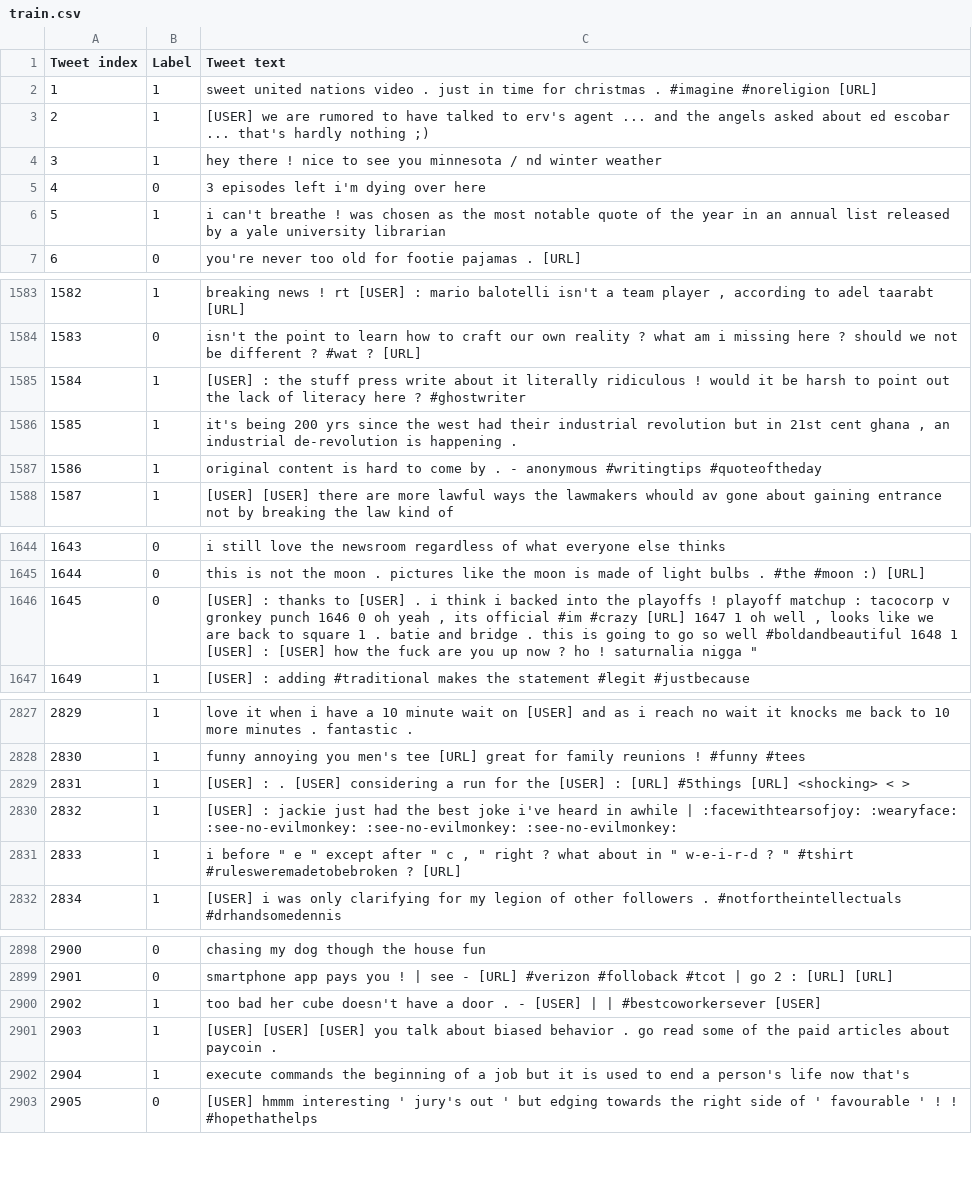
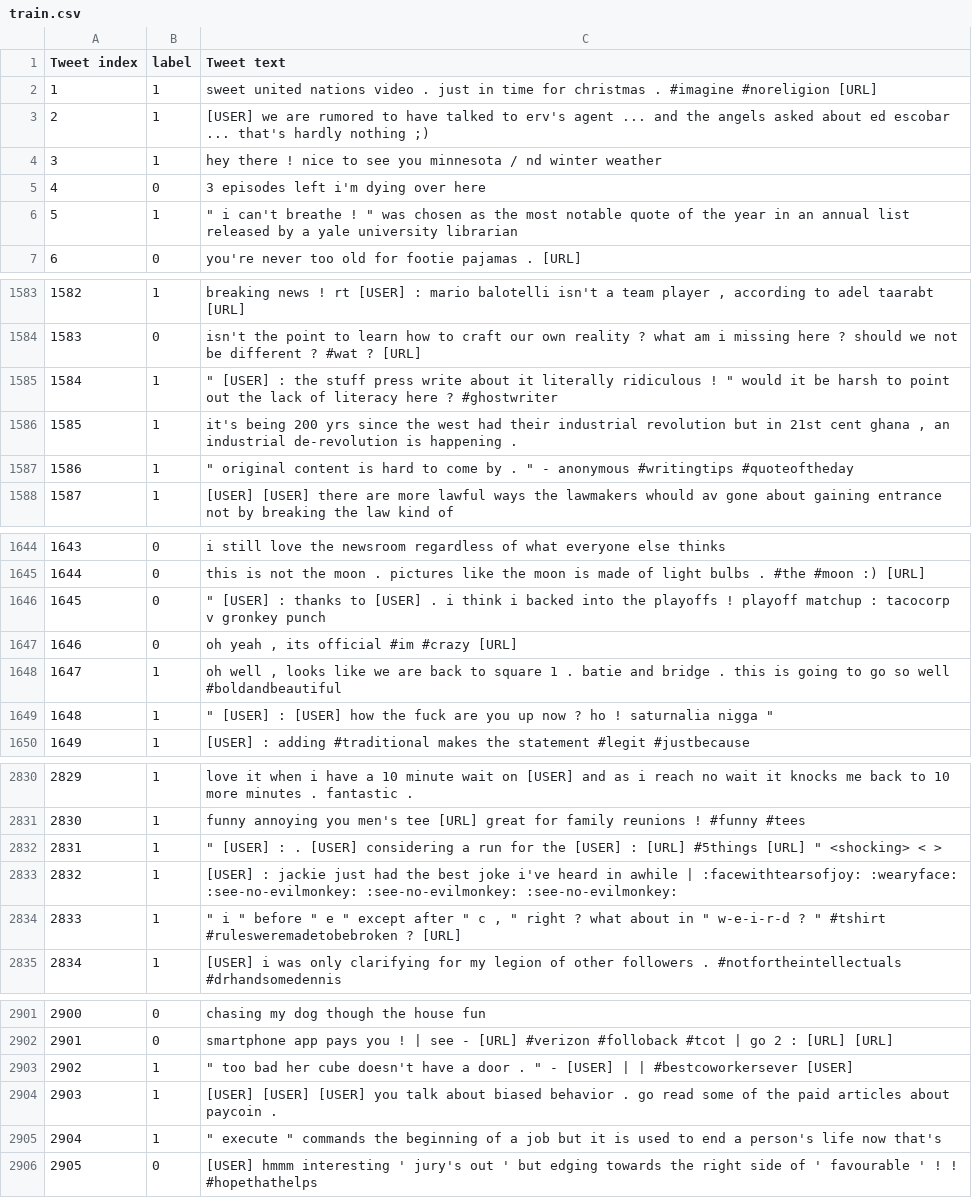
Before and after one commit to karenacorn99/Irony-Detection-in-English-Tweets, a CSV file: irony detection/preprocessed/taskA/train.csv, drawn as a sheet; only a part is shown, gaps mark what is left out; the diff covers the shown part only.

```diff
--- a/irony detection/preprocessed/taskA/train.csv
+++ b/irony detection/preprocessed/taskA/train.csv
@@ -1,2 +1,2 @@
-Tweet index,Label,Tweet text
+Tweet index,label,Tweet text
 1,1,sweet united nations video . just in time for christmas . #imagine #noreligion [URL]
@@ -5,3 +5,3 @@ Tweet index,Label,Tweet text
 4,0,3 episodes left i'm dying over here
-5,1,i can't breathe ! was chosen as the most notable quote of the year in an annual list released by a yale university librarian
+5,1,""" i can't breathe ! "" was chosen as the most notable quote of the year in an annual list released by a yale university librarian"
 6,0,you're never too old for footie pajamas . [URL]
@@ -1584,5 +1584,5 @@ Tweet index,Label,Tweet text
 1583,0,isn't the point to learn how to craft our own reality ? what am i missing here ? should we not be different ? #wat ? [URL]
-1584,1,[USER] : the stuff press write about it literally ridiculous ! would it be harsh to point out the lack of literacy here ? #ghostwriter
+1584,1,""" [USER] : the stuff press write about it literally ridiculous ! "" would it be harsh to point out the lack of literacy here ? #ghostwriter"
 1585,1,"it's being 200 yrs since the west had their industrial revolution but in 21st cent ghana , an industrial de-revolution is happening ."
-1586,1,original content is hard to come by . - anonymous #writingtips #quoteoftheday
+1586,1,""" original content is hard to come by . "" - anonymous #writingtips #quoteoftheday"
 1587,1,[USER] [USER] there are more lawful ways the lawmakers whould av gone about gaining entrance not by breaking the law kind of
@@ -1645,3 +1645,6 @@ Tweet index,Label,Tweet text
 1644,0,this is not the moon . pictures like the moon is made of light bulbs . #the #moon :) [URL]
-1645,0,"[USER] : thanks to [USER] . i think i backed into the playoffs ! playoff matchup : tacocorp v gronkey punch 1646 0 oh yeah , its official #im #crazy [URL] 1647 1 oh well , looks like we are back to square 1 . batie and bridge . this is going to go so well #boldandbeautiful 1648 1 [USER] : [USER] how the fuck are you up now ? ho ! saturnalia nigga """
+1645,0,""" [USER] : thanks to [USER] . i think i backed into the playoffs ! playoff matchup : tacocorp v gronkey punch"
+1646,0,"oh yeah , its official #im #crazy [URL]"
+1647,1,"oh well , looks like we are back to square 1 . batie and bridge . this is going to go so well #boldandbeautiful"
+1648,1,""" [USER] : [USER] how the fuck are you up now ? ho ! saturnalia nigga """
 1649,1,[USER] : adding #traditional makes the statement #legit #justbecause
@@ -2828,5 +2831,5 @@ Tweet index,Label,Tweet text
 2830,1,funny annoying you men's tee [URL] great for family reunions ! #funny #tees
-2831,1,[USER] : . [USER] considering a run for the [USER] : [URL] #5things [URL] <shocking> < >
+2831,1,""" [USER] : . [USER] considering a run for the [USER] : [URL] #5things [URL] "" <shocking> < >"
 2832,1,[USER] : jackie just had the best joke i've heard in awhile | :facewithtearsofjoy: :wearyface: :see-no-evilmonkey: :see-no-evilmonkey: :see-no-evilmonkey:
-2833,1,"i before "" e "" except after "" c , "" right ? what about in "" w-e-i-r-d ? "" #tshirt #rulesweremadetobebroken ? [URL]"
+2833,1,""" i "" before "" e "" except after "" c , "" right ? what about in "" w-e-i-r-d ? "" #tshirt #rulesweremadetobebroken ? [URL]"
 2834,1,[USER] i was only clarifying for my legion of other followers . #notfortheintellectuals #drhandsomedennis
@@ -2899,5 +2902,5 @@ Tweet index,Label,Tweet text
 2901,0,smartphone app pays you ! | see - [URL] #verizon #folloback #tcot | go 2 : [URL] [URL]
-2902,1,too bad her cube doesn't have a door . - [USER] | | #bestcoworkersever [USER]
+2902,1,""" too bad her cube doesn't have a door . "" - [USER] | | #bestcoworkersever [USER]"
 2903,1,[USER] [USER] [USER] you talk about biased behavior . go read some of the paid articles about paycoin .
-2904,1,execute commands the beginning of a job but it is used to end a person's life now that's
+2904,1,""" execute "" commands the beginning of a job but it is used to end a person's life now that's"
 2905,0,[USER] hmmm interesting ' jury's out ' but edging towards the right side of ' favourable ' ! ! #hopethathelps
```
Also changed, not shown: 14 added rows and 57 edited cells elsewhere in this file, irony detection/preprocessed/taskA/test.csv, 1 other file.
